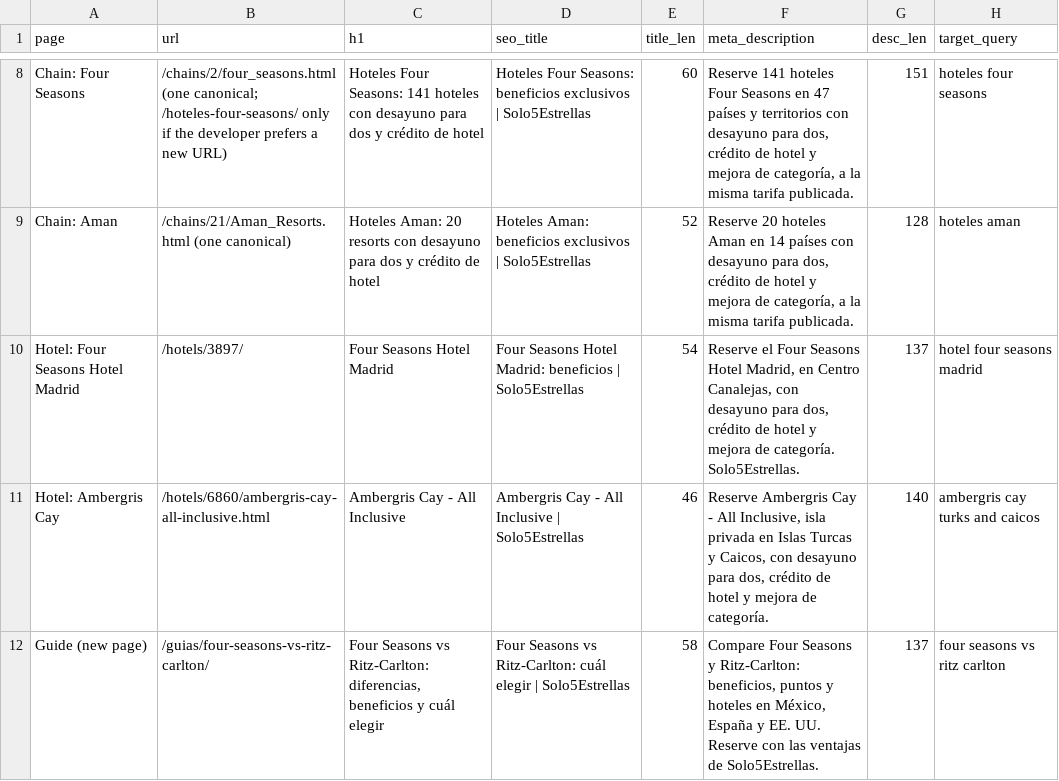
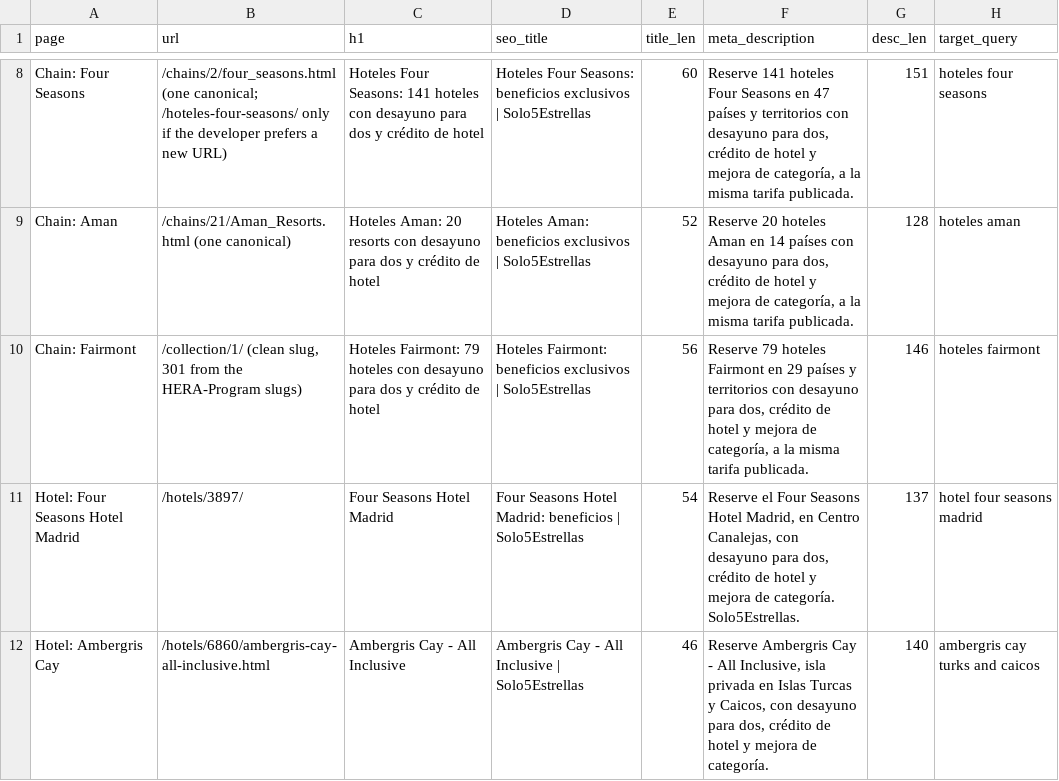
Before and after one commit to Vincenzo182631/solo5estrellas.com, a CSV file: content/page-metadata.csv, drawn as a sheet; only a part is shown, gaps mark what is left out; the shorter side is filled out with more unchanged rows; the diff names each change by its address in the sheet, - before the commit and + after, or states it on an @@ line.

```diff
--- a/content/page-metadata.csv
+++ b/content/page-metadata.csv
+row 10: Chain: Fairmont | /collection/1/ (clean slug, 301 from the HERA-Program slugs) | Hoteles Fairmont: 79 hoteles con desayuno para dos y crédito de hotel | Hoteles Fairmont: beneficios exclusivos | Solo5Estrellas | 56 | Reserve 79 hoteles Fairmont en 29 países y territorios con desayuno para dos, crédito de hotel y mejora de categoría, a la misma tarifa publicada. | 146 | hoteles fairmont
```
Also changed, not shown: 6 other files.
